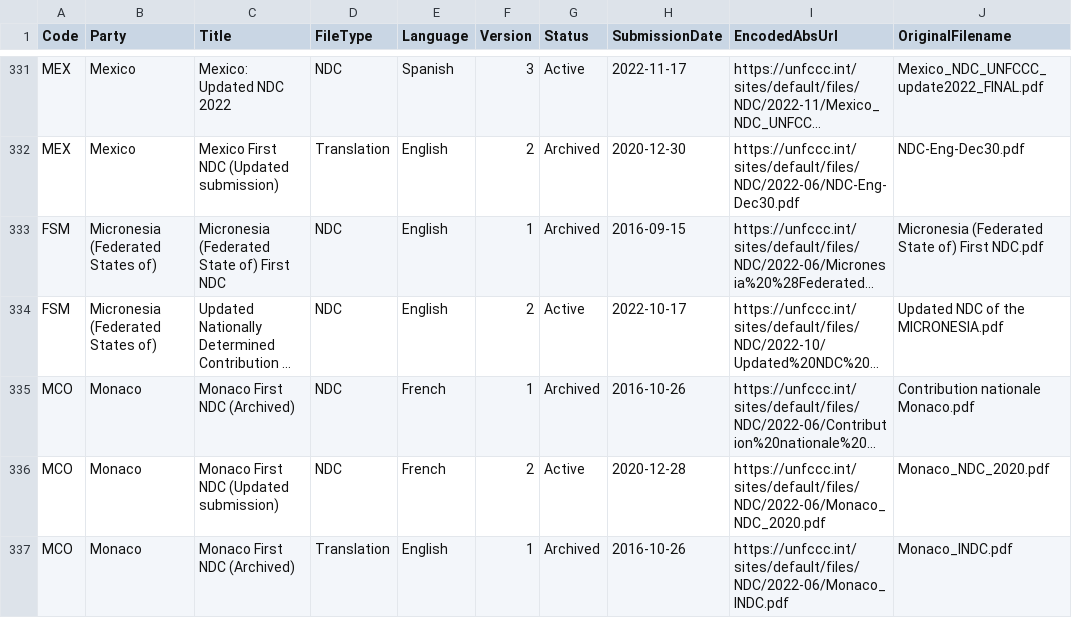
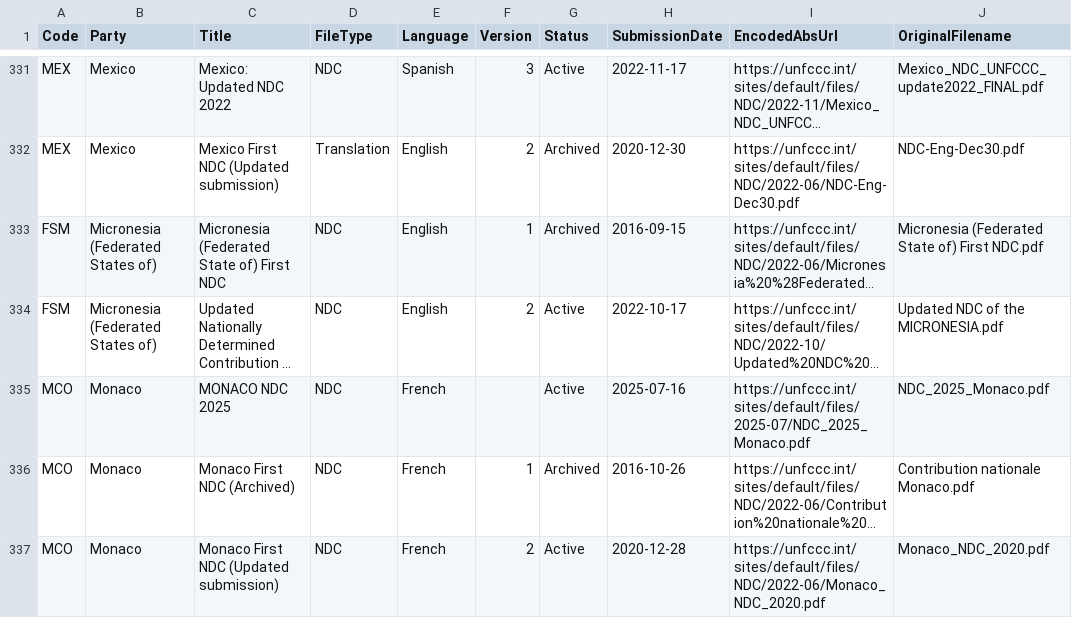
Before and after one commit to openclimatedata/ndcs, a CSV file: data/ndcs.csv, drawn as a sheet; only a part is shown, gaps mark what is left out; the shorter side is filled out with more unchanged rows; long unchanged cells end in …; the diff names each change by its address in the sheet, - before the commit and + after, or states it on an @@ line.

Commit message:
1 row added
  Code: MCO
  Party: Monaco
  Title: MONACO NDC 2025
  FileType: NDC
  Language: French
  Version:
  Status: Active
  SubmissionDate: 2025-07-16
  EncodedAbsUrl: https://unfccc.int/sites/default/files/2025-07/NDC_2025_Monaco.pdf
  OriginalFilename: NDC_2025_Monaco.pdf

```diff
--- a/data/ndcs.csv
+++ b/data/ndcs.csv
+row 335: MCO | Monaco | MONACO NDC 2025 | NDC | French |  | Active | 2025-07-16 | https://unfccc.int/sites/default/files/2025-07/NDC_2025_Monaco.pdf | NDC_2025_Monaco.pdf
```
Also changed, not shown: 1 other file.
